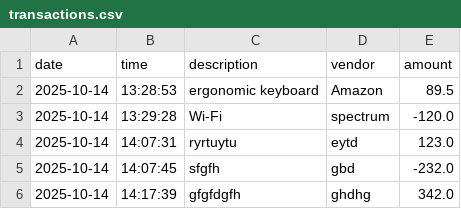
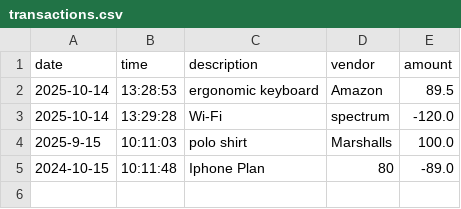
Before and after one commit to ngogaabill/capstone-1, a CSV file: src/main/resources/transactions.csv, drawn as a sheet; removed rows and columns are numbered as before the commit, all else as after; the diff names each change by its address in the sheet, - before the commit and + after, or states it on an @@ line.

```diff
--- a/src/main/resources/transactions.csv
+++ b/src/main/resources/transactions.csv
-row 4: 2025-10-14 | 14:07:31 | ryrtuytu | eytd | 123.0
-row 5: 2025-10-14 | 14:07:45 | sfgfh | gbd | -232.0
-row 6: 2025-10-14 | 14:17:39 | gfgfdgfh | ghdhg | 342.0
+row 4: 2025-9-15 | 10:11:03 | polo shirt | Marshalls | 100.0
+row 5: 2024-10-15 | 10:11:48 | Iphone Plan | 80 | -89.0
```
Also changed, not shown: 2 other files.
